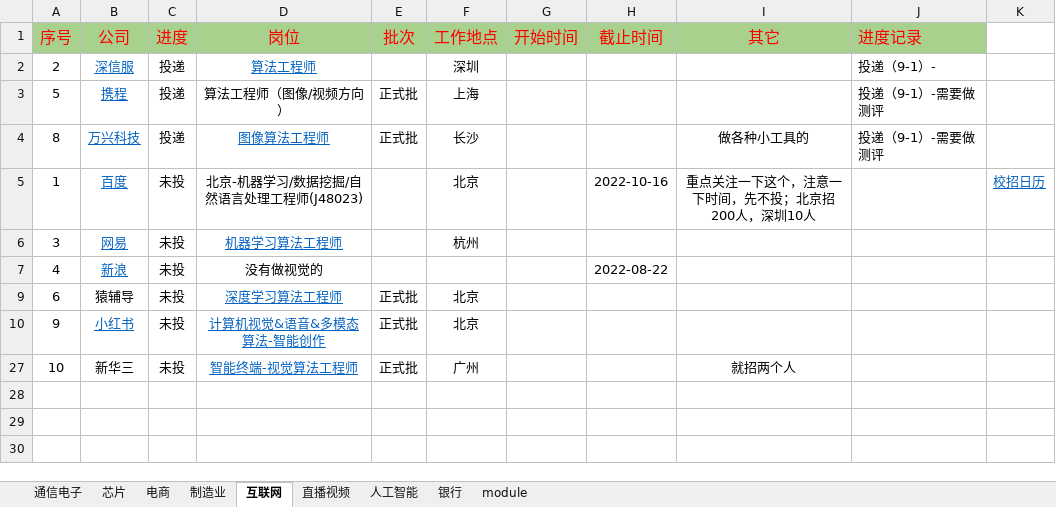
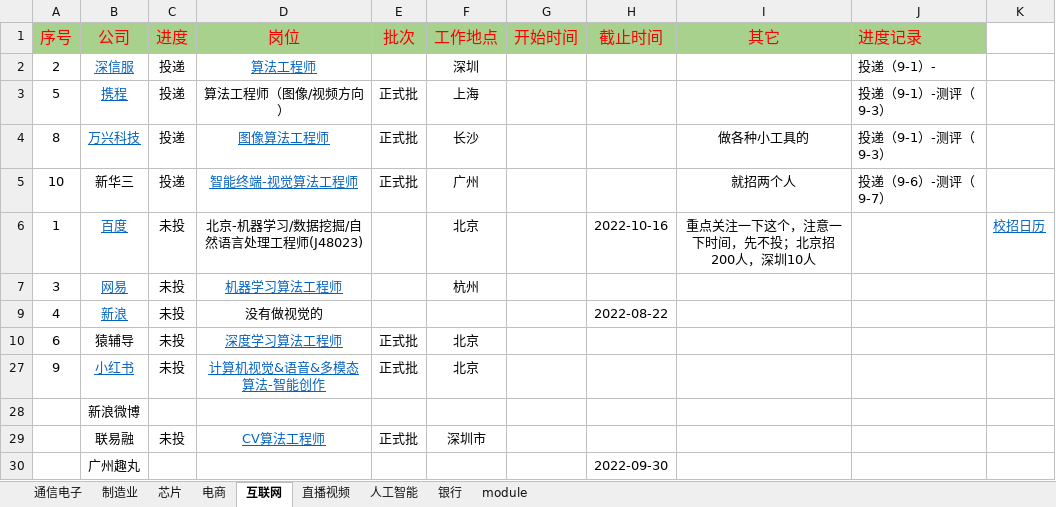
Before and after one commit to GuangjiHuang/for-finding-job, an Excel workbook: data/hgj 要失业了.xlsx, sheet 互联网, drawn as a sheet; values as stored, in another font and other column widths than the file's, no borders; removed rows and columns are numbered as before the commit, all else as after; the diff names each change by its address in the sheet, - before the commit and + after, or states it on an @@ line.

```diff
--- a/data/hgj 要失业了.xlsx (sheet 互联网)
+++ b/data/hgj 要失业了.xlsx (sheet 互联网)
@@ sheet tab order changed: 通信电子 | 制造业 | 芯片 | 电商 | 互联网 | 直播视频 | 人工智能 | 银行 | module @@
-J3:J4 (进度记录): 投递（9-1）-需要做测评
+J3:J4 (进度记录): 投递（9-1）-测评（9-3）
+row 5: 10 | 新华三 | 投递 | 智能终端-视觉算法工程师 | 正式批 | 广州 |  |  | 就招两个人 | 投递（9-6）-测评（9-7）
-row 27: 10 | 新华三 | 未投 | 智能终端-视觉算法工程师 | 正式批 | 广州 |  |  | 就招两个人
+row 28:  | 新浪微博
+row 29:  | 联易融 | 未投 | CV算法工程师 | 正式批 | 深圳市
+row 30:  | 广州趣丸 |  |  |  |  |  | 2022-09-30
```
Also changed, not shown: sheet 制造业, sheet 通信电子, sheet 芯片, sheet 电商, sheet 银行, sheet 人工智能, 1 more sheet, 4 other files.
